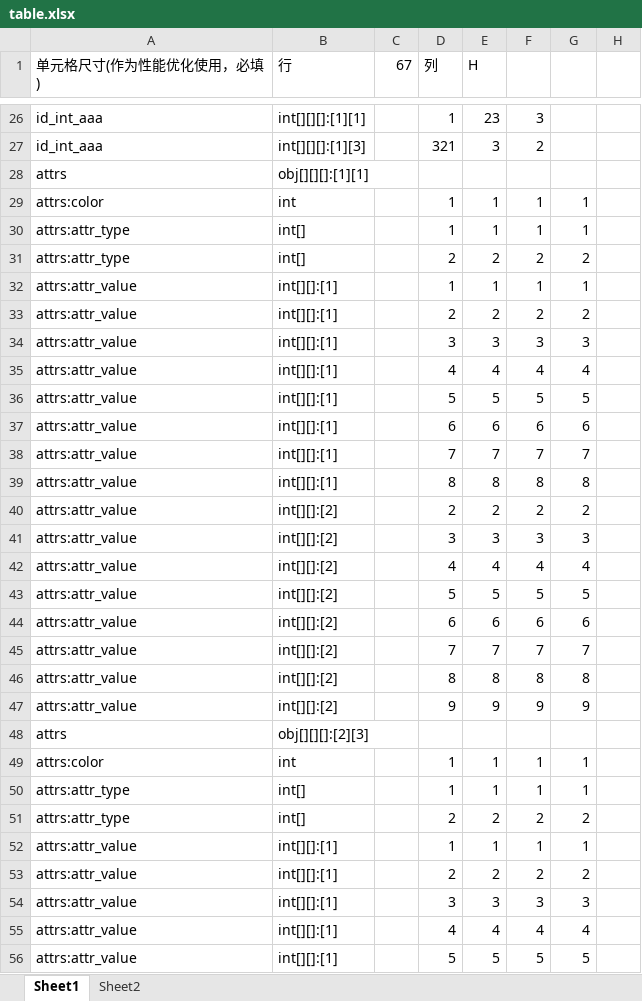
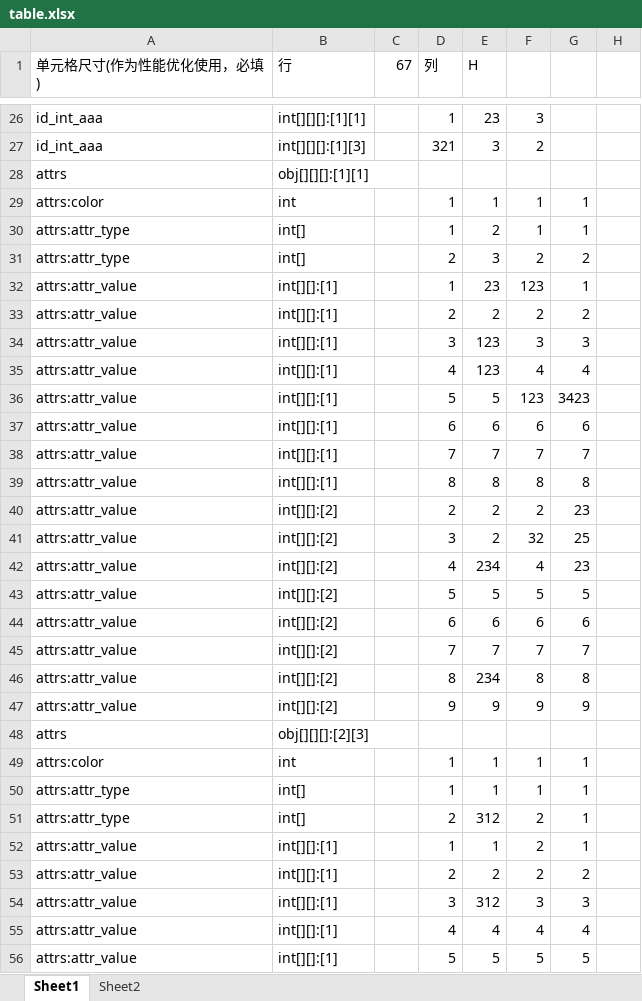
Before and after one commit to tungfaifong/exceltool, an Excel workbook: excel/table.xlsx, sheet Sheet1, drawn as a sheet; only a part is shown, gaps mark what is left out; values as stored, in another font and other column widths than the file's, no borders; the diff covers the shown part only; the diff names each change by its address in the sheet, - before the commit and + after, or states it on an @@ line.

```diff
--- a/excel/table.xlsx (sheet Sheet1)
+++ b/excel/table.xlsx (sheet Sheet1)
-E30 (H): 1
+E30 (H): 2
-E31 (H): 2
+E31 (H): 3
-E32 (H): 1
+E32 (H): 23
-F32: 1
+F32: 123
-E34 (H): 3
+E34 (H): 123
-E35 (H): 4
+E35 (H): 123
-F36: 5
+F36: 123
-G36: 5
+G36: 3423
-G40: 2
+G40: 23
-E41 (H): 3
+E41 (H): 2
-F41: 3
+F41: 32
-G41: 3
+G41: 25
-E42 (H): 4
+E42 (H): 234
-G42: 4
+G42: 23
-E46 (H): 8
+E46 (H): 234
-E51 (H): 2
+E51 (H): 312
-G51: 2
+G51: 1
-F52: 1
+F52: 2
-E54 (H): 3
+E54 (H): 312
```
Also changed, not shown: 7 edited cells elsewhere in this sheet, sheet Sheet2, 3 other files.
